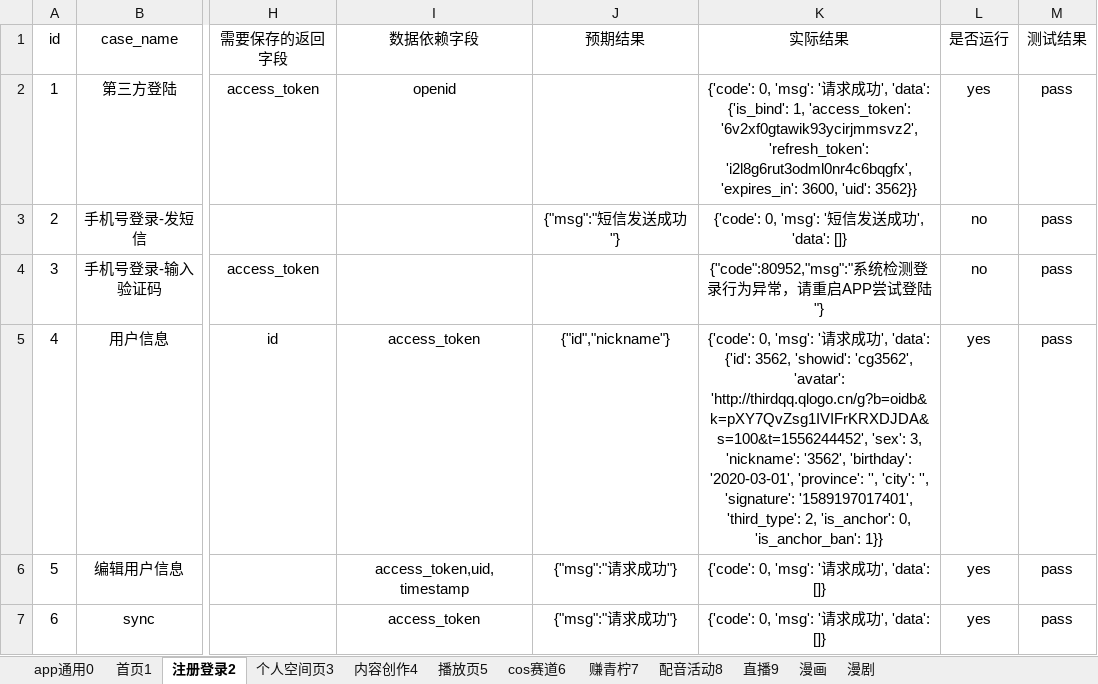
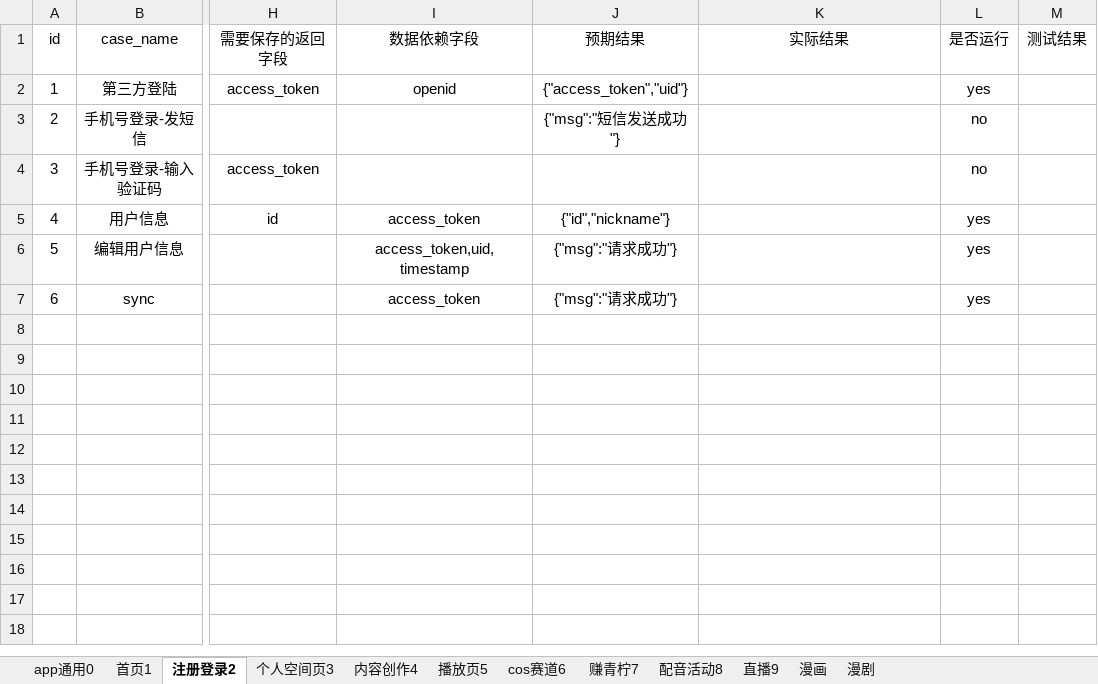
Before and after one commit to sumeilan/testcase, an Excel workbook: data/case1.xlsx, sheet 注册登录2, drawn as a sheet; only a part is shown, gaps mark what is left out; values as stored, in another font and other column widths than the file's, no borders; the diff names each change by its address in the sheet, - before the commit and + after, or states it on an @@ line.

```diff
--- a/data/case1.xlsx (sheet 注册登录2)
+++ b/data/case1.xlsx (sheet 注册登录2)
-J2 (预期结果): (empty)
+J2 (预期结果): {"access_token","uid"}
-K2 (实际结果): {'code': 0, 'msg': '请求成功', 'data': {'is_bind': 1, 'access_token': '6v2xf0gtawik93ycirjmmsvz2', 'refresh_token': 'i2l8g6rut3odml0nr4c6bqgfx', 'expires_in': 3600, 'uid': 3562}}
+K2 (实际结果): (empty)
-M2:M7 (测试结果): pass
+M2:M7 (测试结果): (empty)
-K3 (实际结果): {'code': 0, 'msg': '短信发送成功', 'data': []}
+K3 (实际结果): (empty)
-K4 (实际结果): {"code":80952,"msg":"系统检测登录行为异常，请重启APP尝试登陆"}
+K4 (实际结果): (empty)
-K5 (实际结果): {'code': 0, 'msg': '请求成功', 'data': {'id': 3562, 'showid': 'cg3562', 'avatar': 'http://thirdqq.qlogo.cn/g?b=oidb&k=pXY7QvZsg1IVIFrKRXDJDA&s=100&t=1556244452', 'sex': 3, 'nickname': '3562', 'birthday': '2020-03-01', 'province': '', 'city': '', 'signature': '1589197017401', 'third_type': 2, 'is_anchor': 0, 'is_anchor_ban': 1}}
+K5 (实际结果): (empty)
-K6:K7 (实际结果): {'code': 0, 'msg': '请求成功', 'data': []}
+K6:K7 (实际结果): (empty)
```
Also changed, not shown: sheet 个人空间页3, sheet 内容创作4, sheet 直播9, sheet 首页1, sheet 播放页5, sheet 赚青柠7, 3 more sheets, 21 other files.
